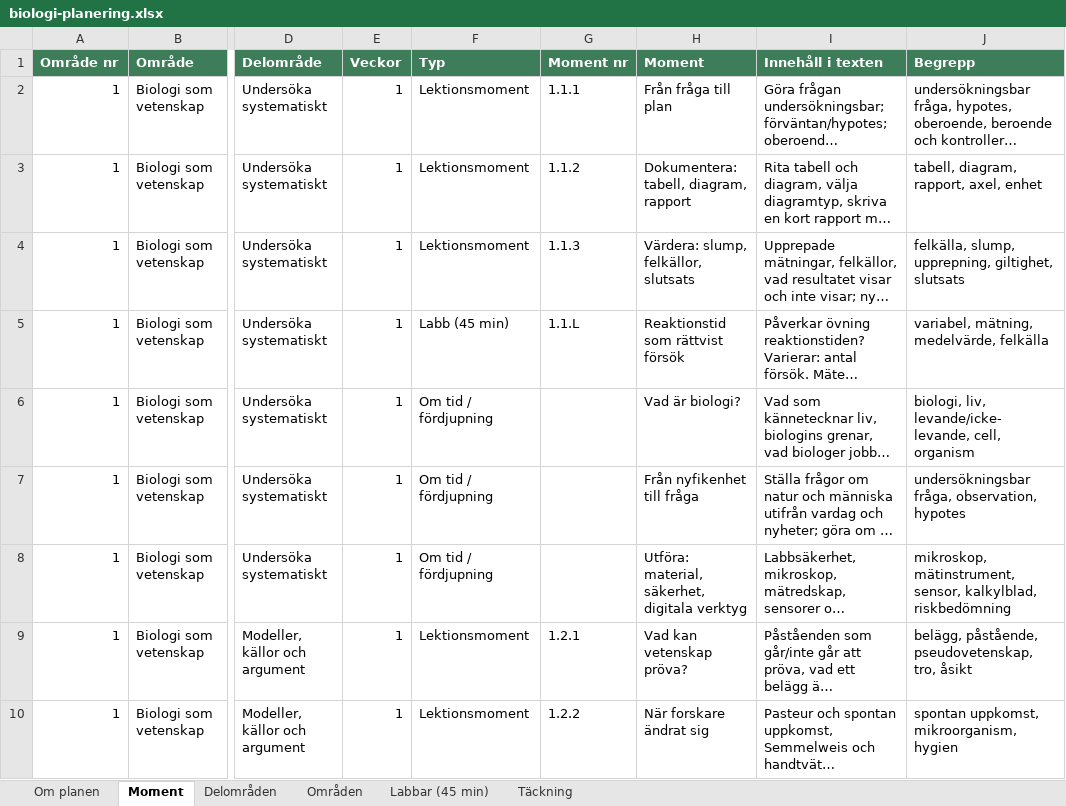
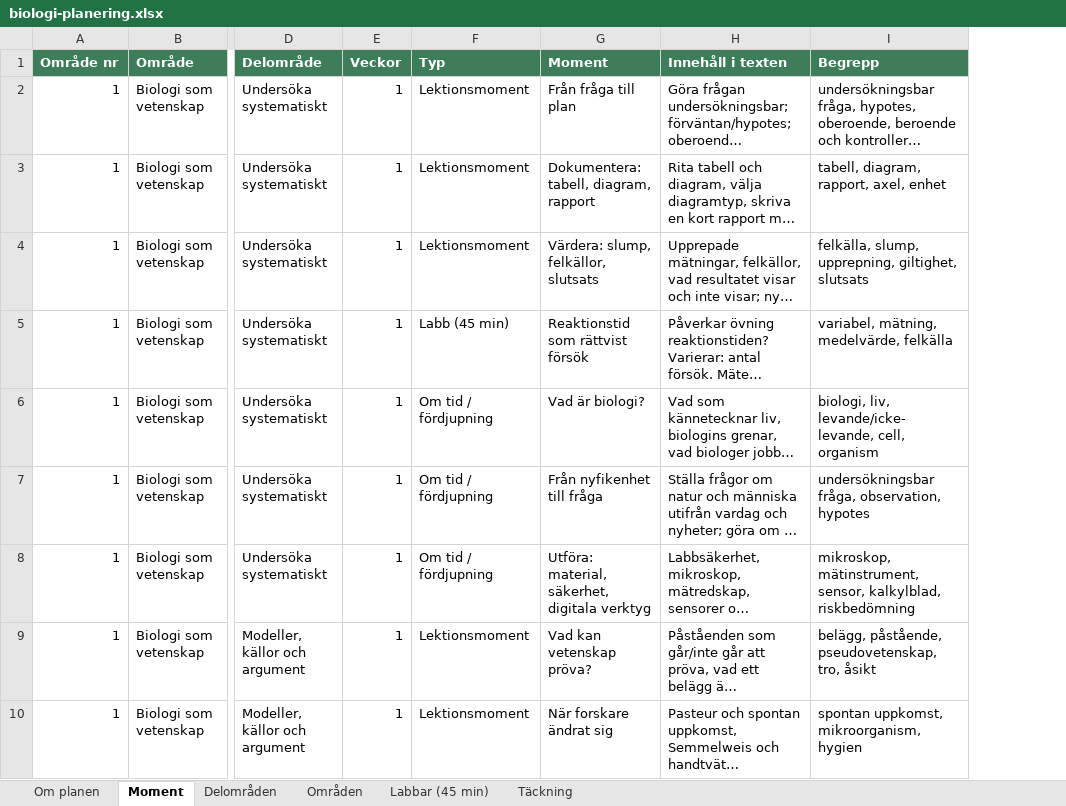
Before and after one commit to sweviktor95/pluggis, an Excel workbook: planering/biologi-planering.xlsx, sheet Moment, drawn as a sheet; only a part is shown, gaps mark what is left out; long unchanged cells end in …; values as stored, in another font and other column widths than the file's, no borders; the diff names each change by its address in the sheet, - before the commit and + after, or states it on an @@ line.

```diff
--- a/planering/biologi-planering.xlsx (sheet Moment)
+++ b/planering/biologi-planering.xlsx (sheet Moment)
-column G (Moment nr), rows 2-10: 1.1.1 | 1.1.2 | 1.1.3 | 1.1.L |  |  |  | 1.2.1 | 1.2.2
```
Also changed, not shown: 5 other files.
